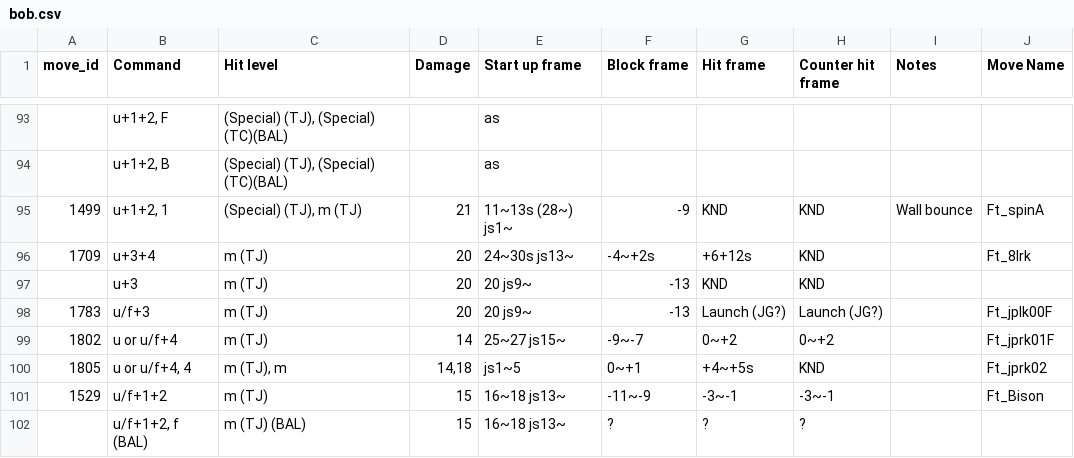
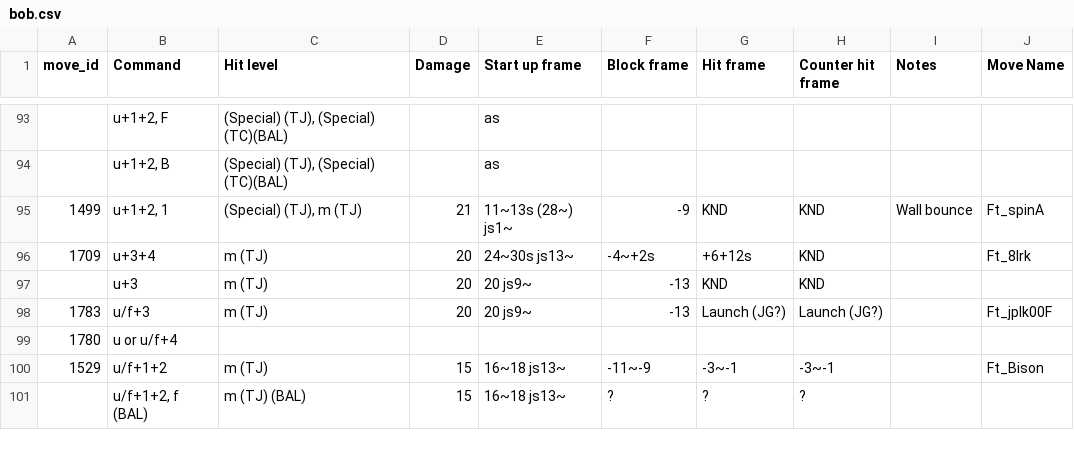
Before and after one commit to dcep93/TekkenBot, a CSV file: assets/database/bob.csv, drawn as a sheet; only a part is shown, gaps mark what is left out; removed rows and columns are numbered as before the commit, all else as after; the diff names each change by its address in the sheet, - before the commit and + after, or states it on an @@ line.

Commit message:
new moves

```diff
--- a/assets/database/bob.csv
+++ b/assets/database/bob.csv
-row 99: 1802 | u or u/f+4 | m (TJ) | 14 | 25~27 js15~ | -9~-7 | 0~+2 | 0~+2 |  | Ft_jprk01F
-row 100: 1805 | u or u/f+4, 4 | m (TJ), m | 14,18 | js1~5 | 0~+1 | +4~+5s | KND |  | Ft_jprk02
+row 99: 1780 | u or u/f+4
```
Also changed, not shown: assets/database/claudio.csv, assets/database/eddy.csv, 25 other files.
